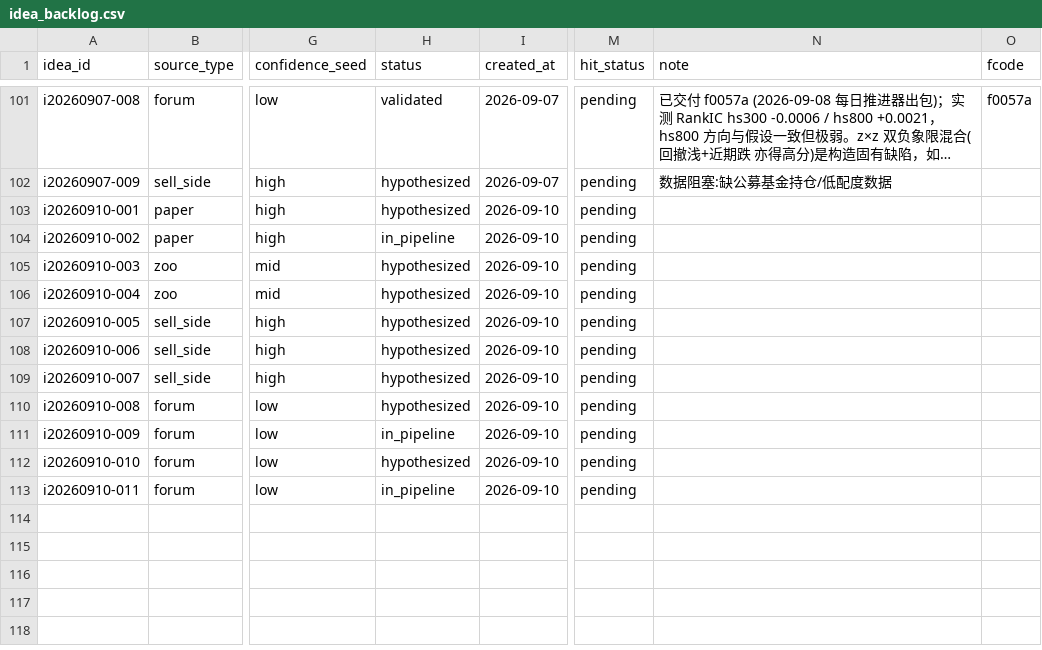
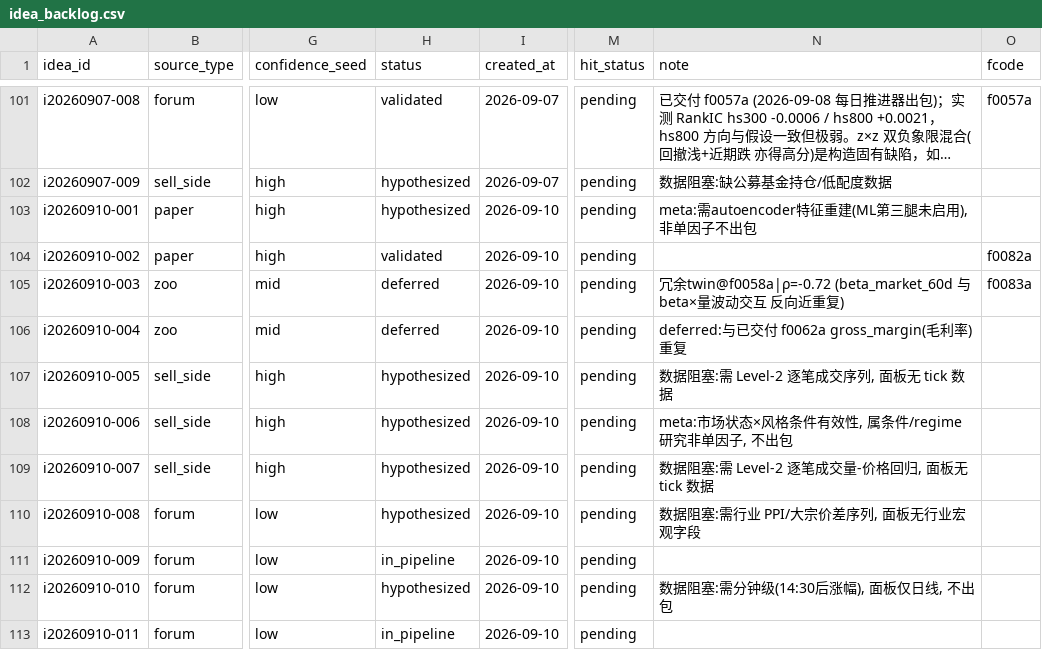
Before and after one commit to fkchaos/factor-factory, a CSV file: research/idea_backlog.csv, drawn as a sheet; only a part is shown, gaps mark what is left out; long unchanged cells end in …; the diff names each change by its address in the sheet, - before the commit and + after, or states it on an @@ line.

```diff
--- a/research/idea_backlog.csv
+++ b/research/idea_backlog.csv
-N103 (note): (empty)
+N103 (note): meta:需autoencoder特征重建(ML第三腿未启用), 非单因子不出包
-H104 (status): in_pipeline
+H104 (status): validated
-O104 (fcode): (empty)
+O104 (fcode): f0082a
-H105:H106 (status): hypothesized
+H105:H106 (status): deferred
-N105 (note): (empty)
+N105 (note): 冗余twin@f0058a|ρ=-0.72 (beta_market_60d 与 beta×量波动交互 反向近重复)
-O105 (fcode): (empty)
+O105 (fcode): f0083a
-N106 (note): (empty)
+N106 (note): deferred:与已交付 f0062a gross_margin(毛利率) 重复
-N107 (note): (empty)
+N107 (note): 数据阻塞:需 Level-2 逐笔成交序列, 面板无 tick 数据
-N108 (note): (empty)
+N108 (note): meta:市场状态×风格条件有效性, 属条件/regime 研究非单因子, 不出包
-N109 (note): (empty)
+N109 (note): 数据阻塞:需 Level-2 逐笔成交量-价格回归, 面板无 tick 数据
-N110 (note): (empty)
+N110 (note): 数据阻塞:需行业 PPI/大宗价差序列, 面板无行业宏观字段
-N112 (note): (empty)
+N112 (note): 数据阻塞:需分钟级(14:30后涨幅), 面板仅日线, 不出包
```
Also changed, not shown: deliverables/factors/_REGISTRY.csv, 38 other files.
